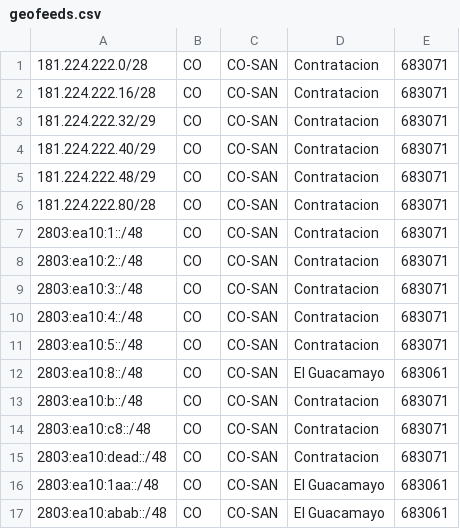
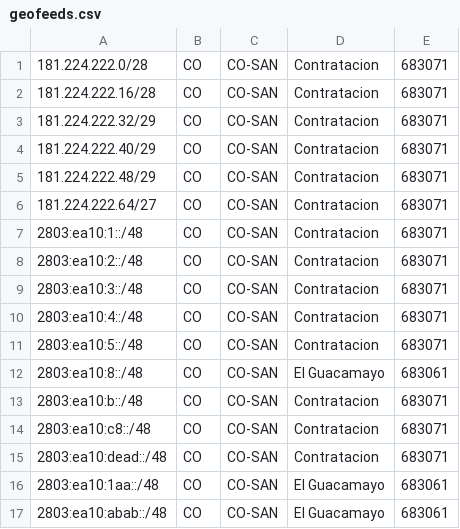
Before and after one commit to CesarCamacho/IPcomSistemasGeofeeds, a CSV file: geofeeds.csv, drawn as a sheet.

Commit message:
Add new IP range to geofeeds.csv
Added new IP range 181.224.222.64/27 to geofeeds.

```diff
--- a/geofeeds.csv
+++ b/geofeeds.csv
@@ -5,3 +5,3 @@
 181.224.222.48/29,CO,CO-SAN,Contratacion,683071
-181.224.222.80/28,CO,CO-SAN,Contratacion,683071
+181.224.222.64/27,CO,CO-SAN,Contratacion,683071
 2803:ea10:1::/48,CO,CO-SAN,Contratacion,683071
```
